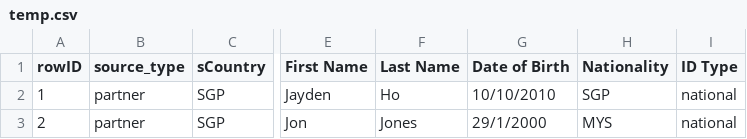
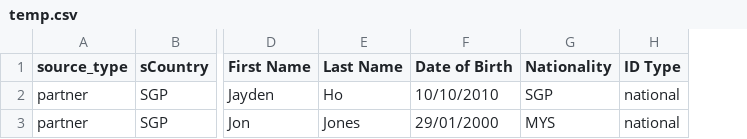
Before and after one commit to jaydenhojingrong/Remittance-Web-Portal, a CSV file: temp.csv, drawn as a sheet; only a part is shown, gaps mark what is left out; removed rows and columns are numbered as before the commit, all else as after; the diff names each change by its address in the sheet, - before the commit and + after, or states it on an @@ line.

```diff
--- a/temp.csv
+++ b/temp.csv
-column A (rowID), rows 2-3: 1 | 2
-F3 (Date of Birth): 29/1/2000
+F3 (Date of Birth): 29/01/2000
```
Also changed, not shown: everywhereDummy.csv, 28 other files.
